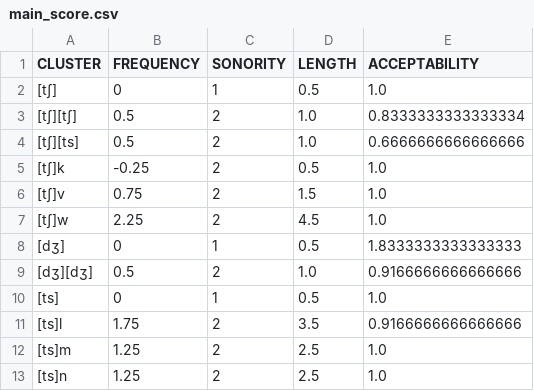
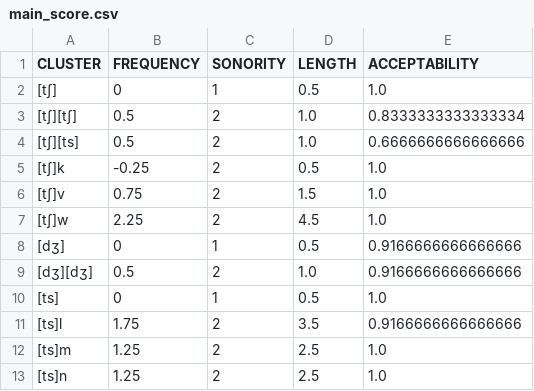
Before and after one commit to kkostyszyn/pol_acceptability, a CSV file: main_score.csv, drawn as a sheet; only a part is shown.

Commit message:
one more cluster fix

```diff
--- a/main_score.csv
+++ b/main_score.csv
@@ -7,3 +7,3 @@ CLUSTER, FREQUENCY, SONORITY, LENGTH, ACCEPTABILITY
 [tʃ]w,2.25,2,4.5,1.0
-[dʒ],0,1,0.5,1.8333333333333333
+[dʒ],0,1,0.5,0.9166666666666666
 [dʒ][dʒ],0.5,2,1.0,0.9166666666666666
```
Also changed, not shown: subfactors.csv, 1 other file.
